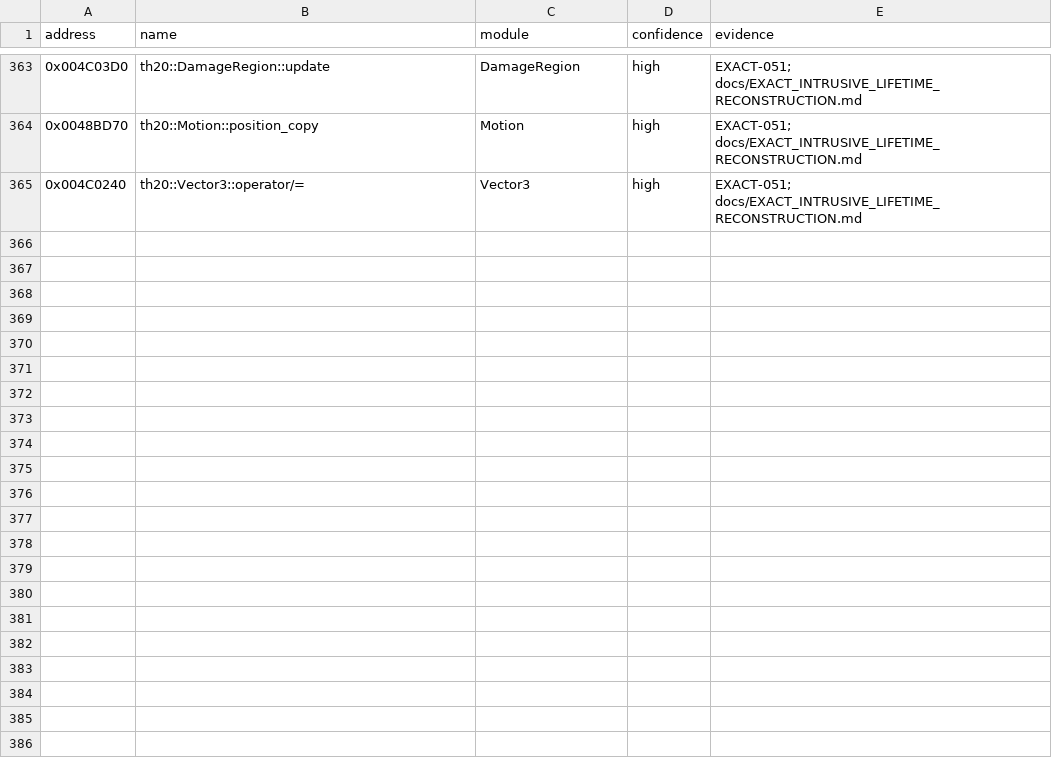
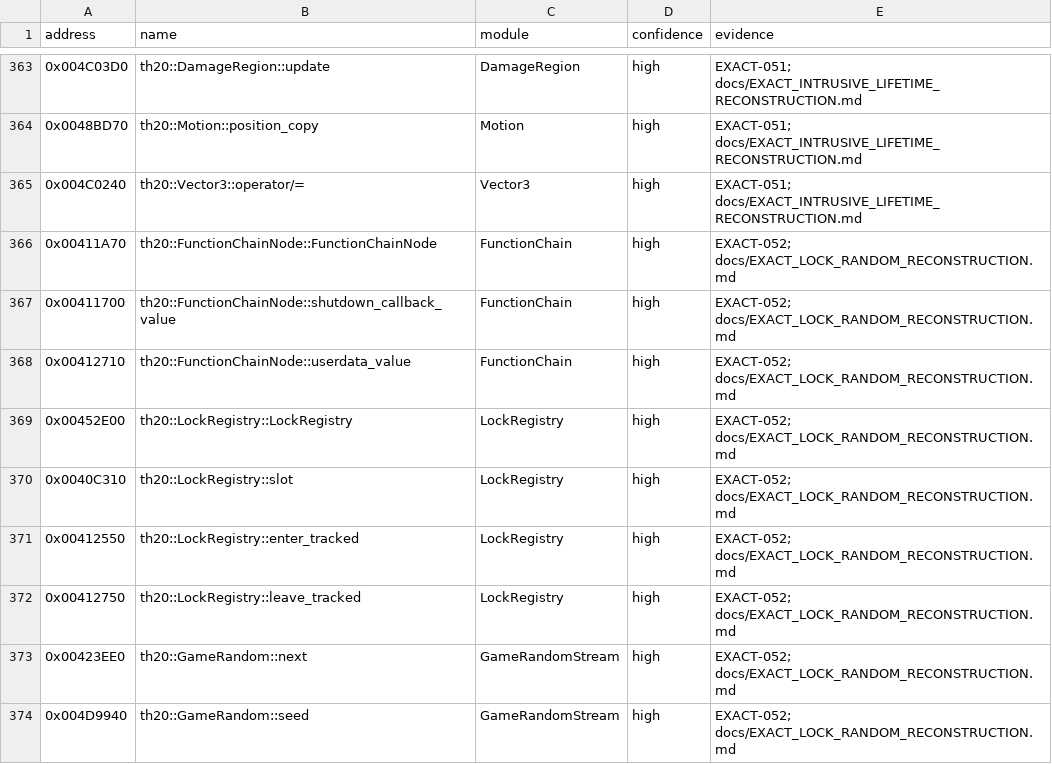
Before and after one commit to N0zoM1z0/th20, a CSV file: config/known-symbols.csv, drawn as a sheet; only a part is shown, gaps mark what is left out.

```diff
--- a/config/known-symbols.csv
+++ b/config/known-symbols.csv
@@ -365 +365,10 @@ address,name,module,confidence,evidence
 0x004C0240,th20::Vector3::operator/=,Vector3,high,EXACT-051; docs/EXACT_INTRUSIVE_LIFETIME_RECONSTRUCTION.md
+0x00411A70,th20::FunctionChainNode::FunctionChainNode,FunctionChain,high,EXACT-052; docs/EXACT_LOCK_RANDOM_RECONSTRUCTION.md
+0x00411700,th20::FunctionChainNode::shutdown_callback_value,FunctionChain,high,EXACT-052; docs/EXACT_LOCK_RANDOM_RECONSTRUCTION.md
+0x00412710,th20::FunctionChainNode::userdata_value,FunctionChain,high,EXACT-052; docs/EXACT_LOCK_RANDOM_RECONSTRUCTION.md
+0x00452E00,th20::LockRegistry::LockRegistry,LockRegistry,high,EXACT-052; docs/EXACT_LOCK_RANDOM_RECONSTRUCTION.md
+0x0040C310,th20::LockRegistry::slot,LockRegistry,high,EXACT-052; docs/EXACT_LOCK_RANDOM_RECONSTRUCTION.md
+0x00412550,th20::LockRegistry::enter_tracked,LockRegistry,high,EXACT-052; docs/EXACT_LOCK_RANDOM_RECONSTRUCTION.md
+0x00412750,th20::LockRegistry::leave_tracked,LockRegistry,high,EXACT-052; docs/EXACT_LOCK_RANDOM_RECONSTRUCTION.md
+0x00423EE0,th20::GameRandom::next,GameRandomStream,high,EXACT-052; docs/EXACT_LOCK_RANDOM_RECONSTRUCTION.md
+0x004D9940,th20::GameRandom::seed,GameRandomStream,high,EXACT-052; docs/EXACT_LOCK_RANDOM_RECONSTRUCTION.md
```
Also changed, not shown: config/function-origins.csv, config/implemented.csv, 19 other files.
